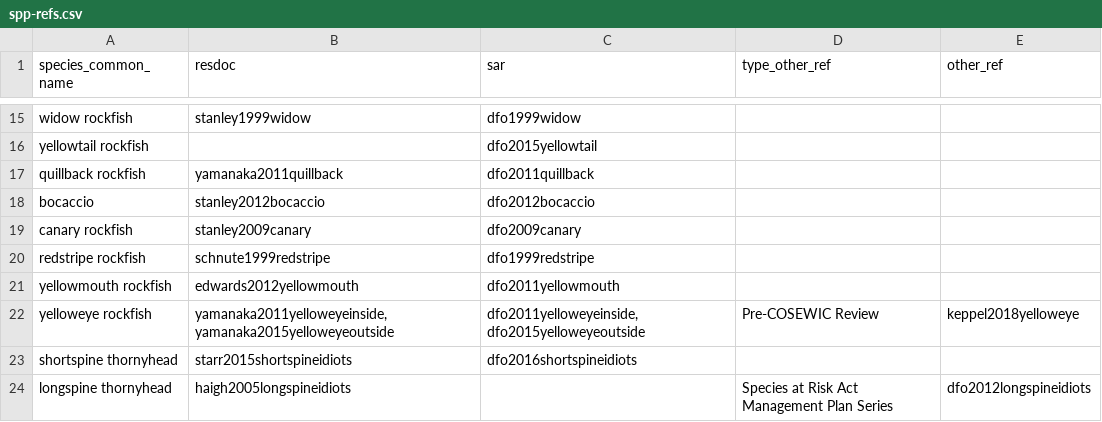
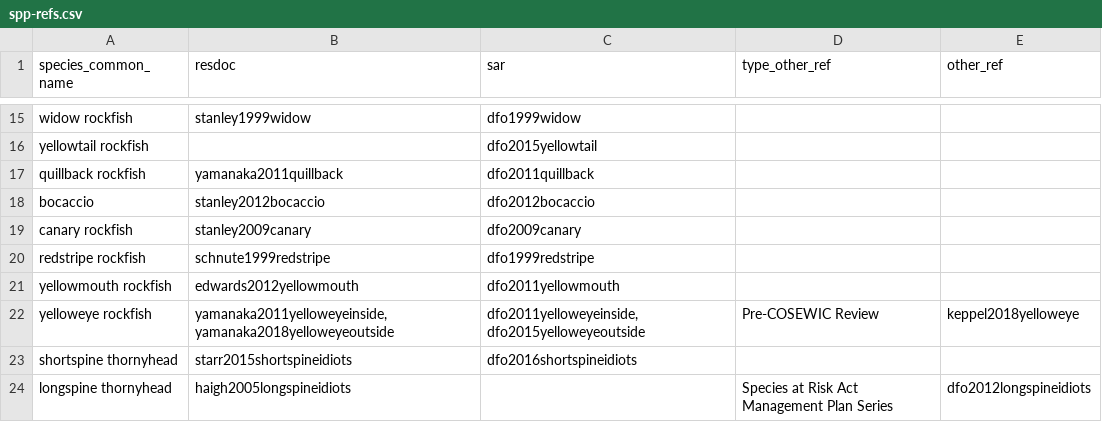
Before and after one commit to pbs-assess/gfsynopsis, a CSV file: report/spp-refs.csv, drawn as a sheet; only a part is shown, gaps mark what is left out.

Commit message:
Add missing page numbers for Yelloweye outside assessment, and change it's ref to @yamanaka2018 from ...2015 (have to remake plot-pages.R to show up).

```diff
--- a/report/spp-refs.csv
+++ b/report/spp-refs.csv
@@ -21,3 +21,3 @@ redstripe rockfish,schnute1999redstripe,dfo1999redstripe,,
 yellowmouth rockfish,edwards2012yellowmouth,dfo2011yellowmouth,,
-yelloweye rockfish,"yamanaka2011yelloweyeinside, yamanaka2015yelloweyeoutside","dfo2011yelloweyeinside, dfo2015yelloweyeoutside",Pre-COSEWIC Review,keppel2018yelloweye
+yelloweye rockfish,"yamanaka2011yelloweyeinside, yamanaka2018yelloweyeoutside","dfo2011yelloweyeinside, dfo2015yelloweyeoutside",Pre-COSEWIC Review,keppel2018yelloweye
 shortspine thornyhead,starr2015shortspineidiots,dfo2016shortspineidiots,,
```
Also changed, not shown: 1 other file.
